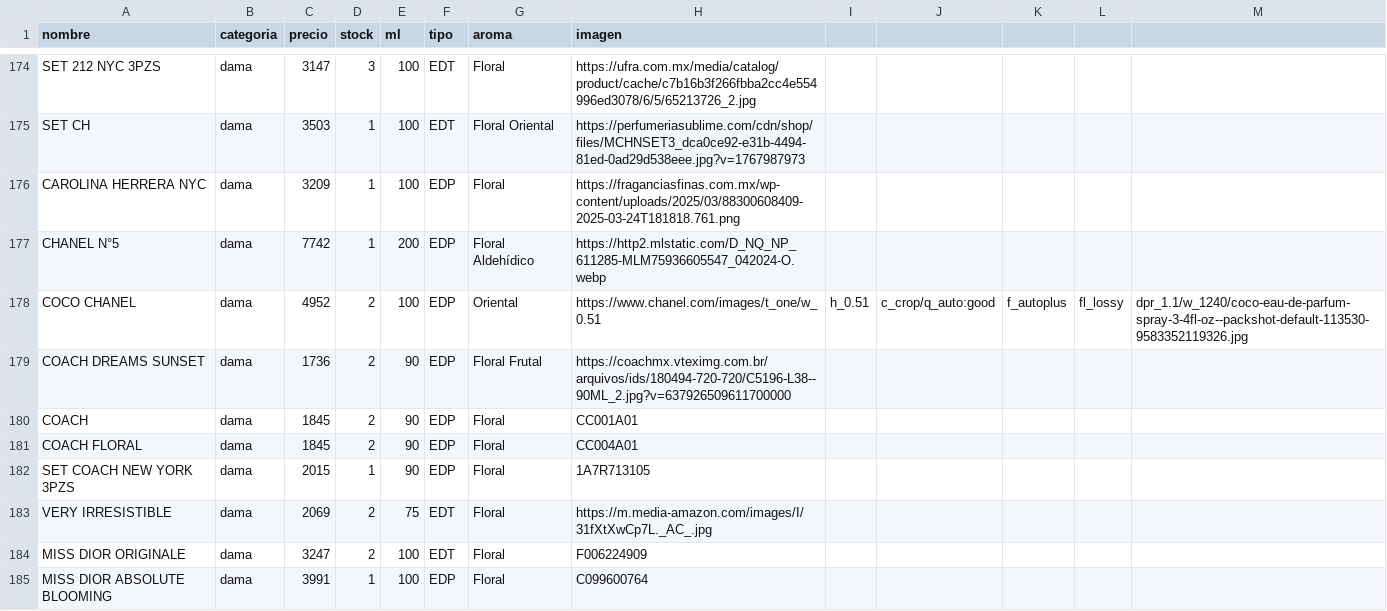
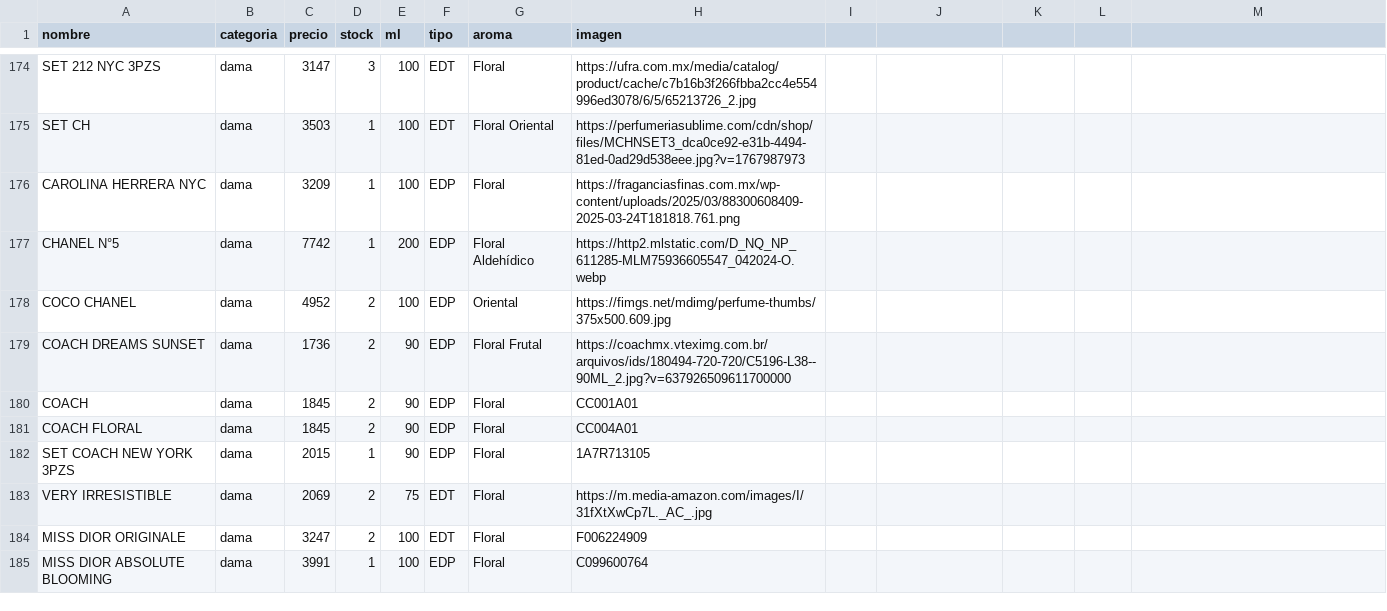
Before and after one commit to credilandia/credilandia.github.io, a CSV file: perfumes.csv, drawn as a sheet; only a part is shown, gaps mark what is left out.

Commit message:
Update perfumes.csv

```diff
--- a/perfumes.csv
+++ b/perfumes.csv
@@ -177,3 +177,3 @@ CAROLINA HERRERA NYC,dama,3209,1,100,EDP,Floral,https://fraganciasfinas.com.mx/w
 CHANEL N°5,dama,7742,1,200,EDP,Floral Aldehídico,https://http2.mlstatic.com/D_NQ_NP_611285-MLM75936605547_042024-O.webp
-COCO CHANEL,dama,4952,2,100,EDP,Oriental,https://www.chanel.com/images/t_one/w_0.51,h_0.51,c_crop/q_auto:good,f_autoplus,fl_lossy,dpr_1.1/w_1240/coco-eau-de-parfum-spray-3-4fl-oz--packshot-default-113530-9583352119326.jpg
+COCO CHANEL,dama,4952,2,100,EDP,Oriental,https://fimgs.net/mdimg/perfume-thumbs/375x500.609.jpg
 COACH DREAMS SUNSET,dama,1736,2,90,EDP,Floral Frutal,https://coachmx.vteximg.com.br/arquivos/ids/180494-720-720/C5196-L38--90ML_2.jpg?v=637926509611700000
```
